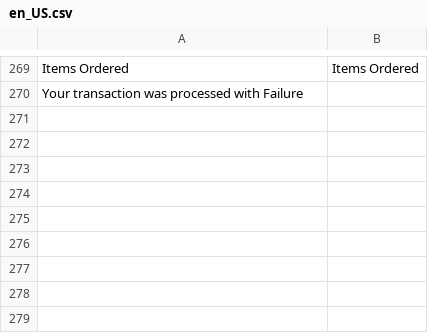
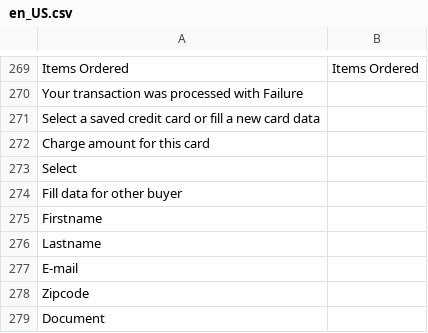
Before and after one commit to pagarme/magento2, a CSV file: i18n/en_US.csv, drawn as a sheet; only a part is shown, gaps mark what is left out.

```diff
--- a/i18n/en_US.csv
+++ b/i18n/en_US.csv
@@ -270 +270,10 @@
 "Your transaction was processed with Failure"
+"Select a saved credit card or fill a new card data"
+"Charge amount for this card"
+"Select"
+"Fill data for other buyer"
+"Firstname"
+"Lastname"
+"E-mail"
+"Zipcode"
+"Document"
```
Also changed, not shown: i18n/pt_BR.csv, 3 other files.
